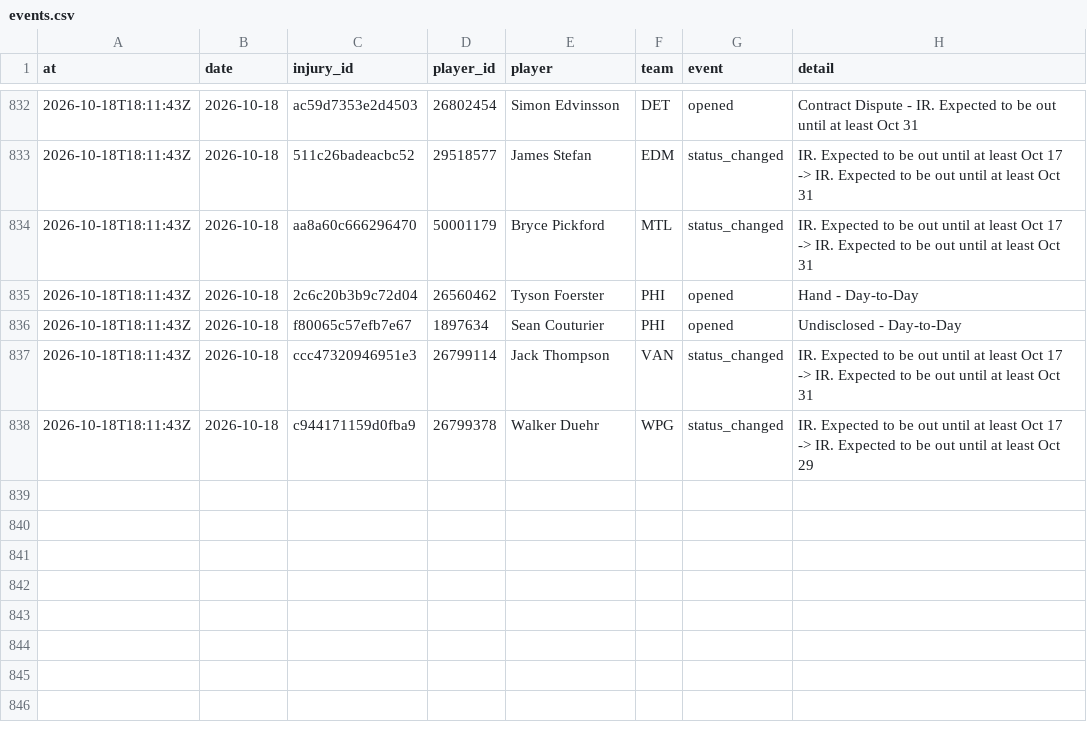
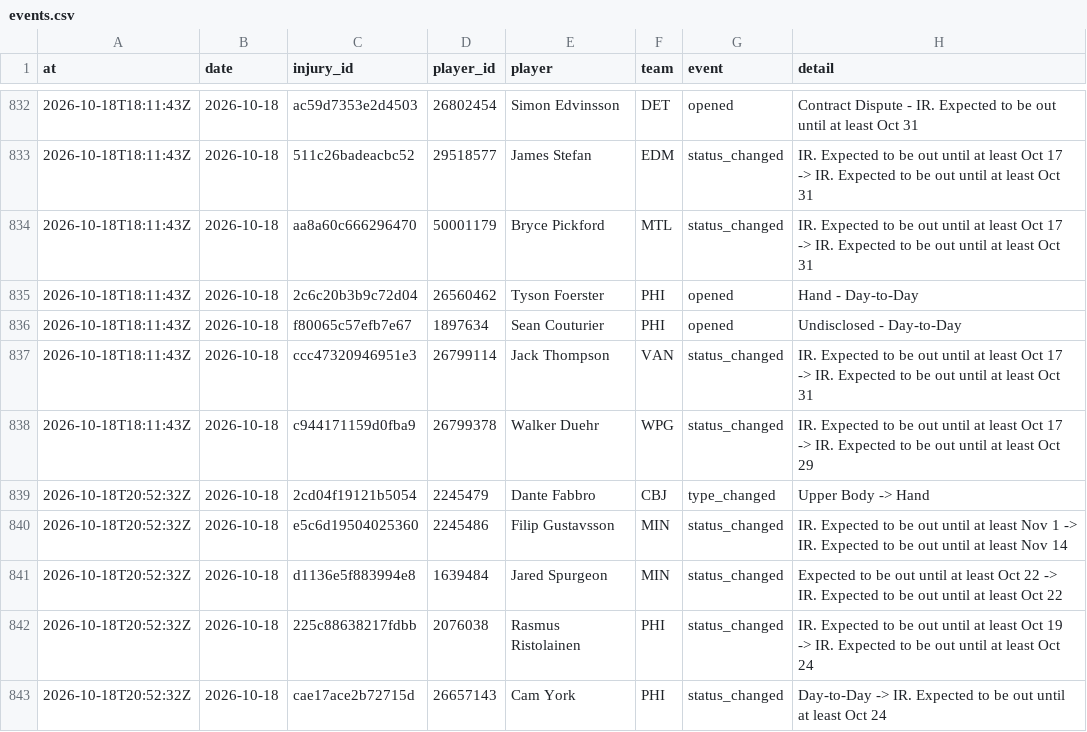
Before and after one commit to ajpayzant/NHL-Injury-Tool, a CSV file: data/events.csv, drawn as a sheet; only a part is shown, gaps mark what is left out.

```diff
--- a/data/events.csv
+++ b/data/events.csv
@@ -838 +838,6 @@ at,date,injury_id,player_id,player,team,event,detail
 2026-10-18T18:11:43Z,2026-10-18,c944171159d0fba9,26799378,Walker Duehr,WPG,status_changed,IR. Expected to be out until at least Oct 17 -> IR. Expected to be out until at least Oct 29
+2026-10-18T20:52:32Z,2026-10-18,2cd04f19121b5054,2245479,Dante Fabbro,CBJ,type_changed,Upper Body -> Hand
+2026-10-18T20:52:32Z,2026-10-18,e5c6d19504025360,2245486,Filip Gustavsson,MIN,status_changed,IR. Expected to be out until at least Nov 1 -> IR. Expected to be out until at least Nov 14
+2026-10-18T20:52:32Z,2026-10-18,d1136e5f883994e8,1639484,Jared Spurgeon,MIN,status_changed,Expected to be out until at least Oct 22 -> IR. Expected to be out until at least Oct 22
+2026-10-18T20:52:32Z,2026-10-18,225c88638217fdbb,2076038,Rasmus Ristolainen,PHI,status_changed,IR. Expected to be out until at least Oct 19 -> IR. Expected to be out until at least Oct 24
+2026-10-18T20:52:32Z,2026-10-18,cae17ace2b72715d,26657143,Cam York,PHI,status_changed,Day-to-Day -> IR. Expected to be out until at least Oct 24
```
Also changed, not shown: data/injuries.csv, data/runs.csv, 2 other files.
